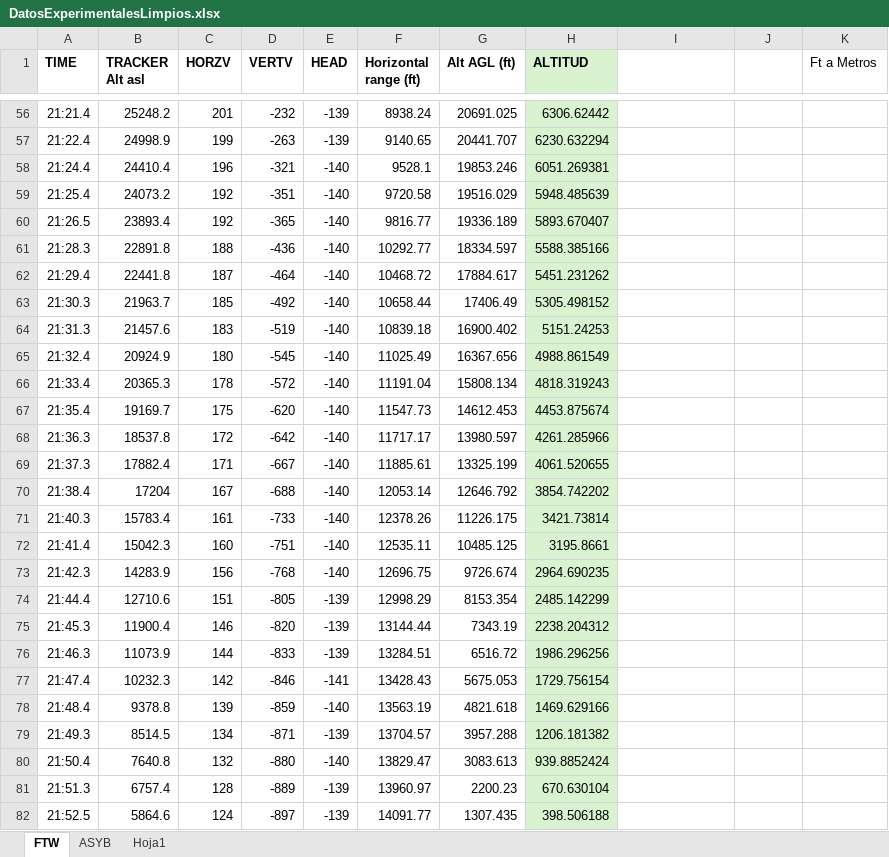
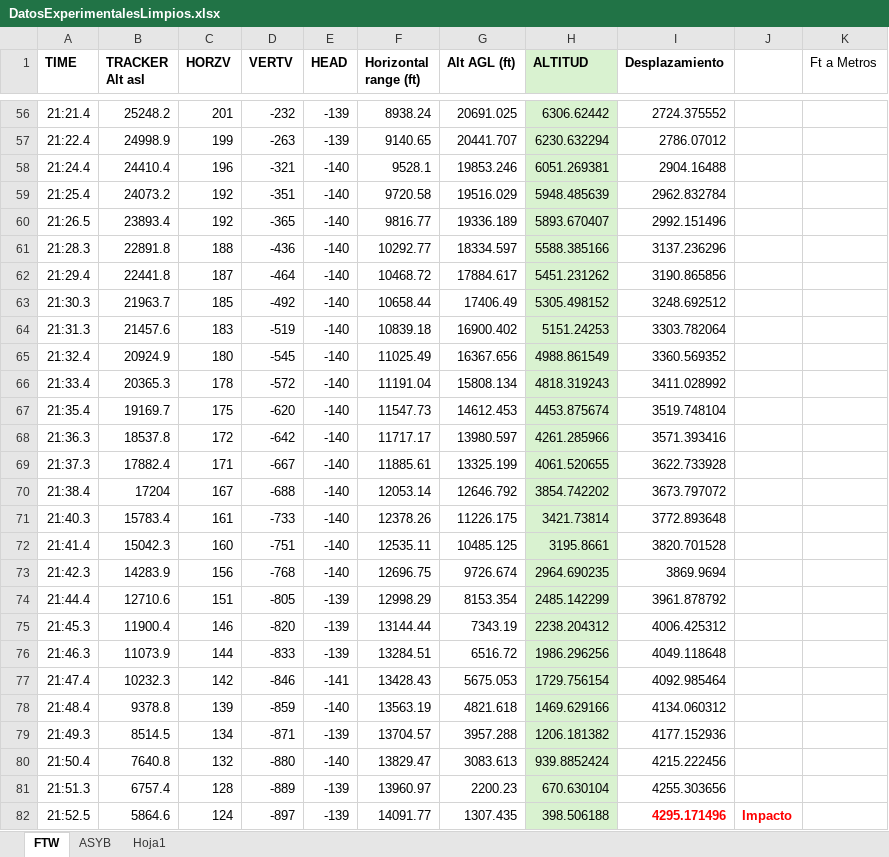
Before and after one commit to Meijix/RocketTrajectorySimulator-PropulsionUnam, an Excel workbook: Archivos/DatosVuelo/DatosExperimentalesLimpios.xlsx, sheet FTW, drawn as a sheet; only a part is shown, gaps mark what is left out; values as stored, in another font and other column widths than the file's, no borders; charts and pictures and conditional formats not drawn; the diff covers the shown part only; the diff names each change by its address in the sheet, - before the commit and + after, or states it on an @@ line.

```diff
--- a/Archivos/DatosVuelo/DatosExperimentalesLimpios.xlsx (sheet FTW)
+++ b/Archivos/DatosVuelo/DatosExperimentalesLimpios.xlsx (sheet FTW)
-I1: (empty)
+I1: Desplazamiento
-I56 (Desplazamiento): (empty)
+I56 (Desplazamiento): 2724.375552
-I57 (Desplazamiento): (empty)
+I57 (Desplazamiento): 2786.07012
-I58 (Desplazamiento): (empty)
+I58 (Desplazamiento): 2904.16488
-I59 (Desplazamiento): (empty)
+I59 (Desplazamiento): 2962.832784
-I60 (Desplazamiento): (empty)
+I60 (Desplazamiento): 2992.151496
-I61 (Desplazamiento): (empty)
+I61 (Desplazamiento): 3137.236296
-I62 (Desplazamiento): (empty)
+I62 (Desplazamiento): 3190.865856
-I63 (Desplazamiento): (empty)
+I63 (Desplazamiento): 3248.692512
-I64 (Desplazamiento): (empty)
+I64 (Desplazamiento): 3303.782064
-I65 (Desplazamiento): (empty)
+I65 (Desplazamiento): 3360.569352
-I66 (Desplazamiento): (empty)
+I66 (Desplazamiento): 3411.028992
-I67 (Desplazamiento): (empty)
+I67 (Desplazamiento): 3519.748104
-I68 (Desplazamiento): (empty)
+I68 (Desplazamiento): 3571.393416
-I69 (Desplazamiento): (empty)
+I69 (Desplazamiento): 3622.733928
-I70 (Desplazamiento): (empty)
+I70 (Desplazamiento): 3673.797072
-I71 (Desplazamiento): (empty)
+I71 (Desplazamiento): 3772.893648
-I72 (Desplazamiento): (empty)
+I72 (Desplazamiento): 3820.701528
-I73 (Desplazamiento): (empty)
+I73 (Desplazamiento): 3869.9694
-I74 (Desplazamiento): (empty)
+I74 (Desplazamiento): 3961.878792
-I75 (Desplazamiento): (empty)
+I75 (Desplazamiento): 4006.425312
-I76 (Desplazamiento): (empty)
+I76 (Desplazamiento): 4049.118648
-I77 (Desplazamiento): (empty)
+I77 (Desplazamiento): 4092.985464
-I78 (Desplazamiento): (empty)
+I78 (Desplazamiento): 4134.060312
-I79 (Desplazamiento): (empty)
+I79 (Desplazamiento): 4177.152936
-I80 (Desplazamiento): (empty)
+I80 (Desplazamiento): 4215.222456
-I81 (Desplazamiento): (empty)
+I81 (Desplazamiento): 4255.303656
-I82 (Desplazamiento): (empty)
+I82 (Desplazamiento): 4295.171496
-J82: (empty)
+J82: Impacto
```
Also changed, not shown: 54 edited cells elsewhere in this sheet, charts or pictures, 13 other files.
